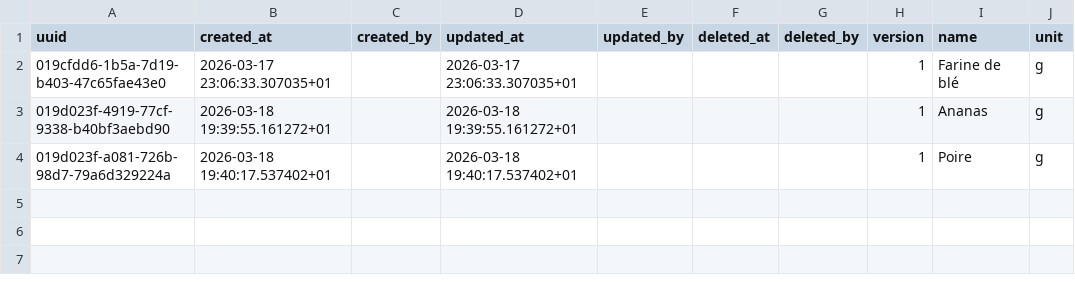
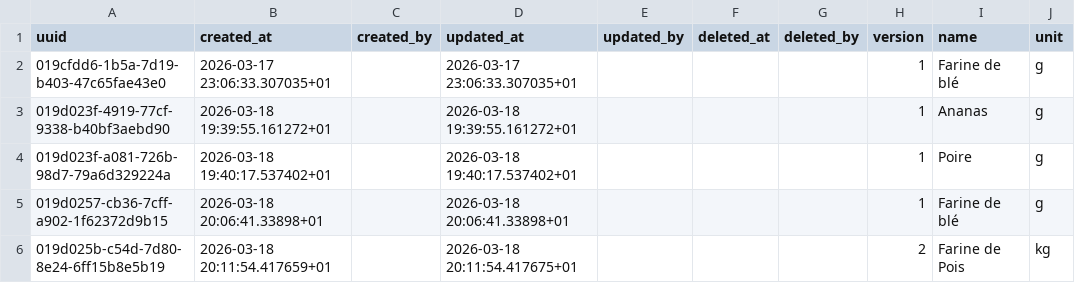
Before and after one commit to karned-rekipe/_sample, a CSV file: data/ingredient.csv, drawn as a sheet.

Commit message:
feat: enhance ingredient management functionality
- Added validation for ingredient name and unit fields to ensure
  they are not empty when provided.
- Introduced new configuration options for agent-lm in config.yaml.
- Updated ingredient.csv with additional ingredient entries.
- Created comprehensive tests for ingredient CRUD operations
  to ensure reliability and correctness of the API.

```diff
--- a/data/ingredient.csv
+++ b/data/ingredient.csv
@@ -4 +4,3 @@ uuid,created_at,created_by,updated_at,updated_by,deleted_at,deleted_by,version,n
 019d023f-a081-726b-98d7-79a6d329224a,2026-03-18 19:40:17.537402+01,,2026-03-18 19:40:17.537402+01,,,,1,Poire,g
+019d0257-cb36-7cff-a902-1f62372d9b15,2026-03-18 20:06:41.33898+01,,2026-03-18 20:06:41.33898+01,,,,1,Farine de blé,g
+019d025b-c54d-7d80-8e24-6ff15b8e5b19,2026-03-18 20:11:54.417659+01,,2026-03-18 20:11:54.417675+01,,,,2,Farine de Pois,kg
```
Also changed, not shown: 6 other files.
